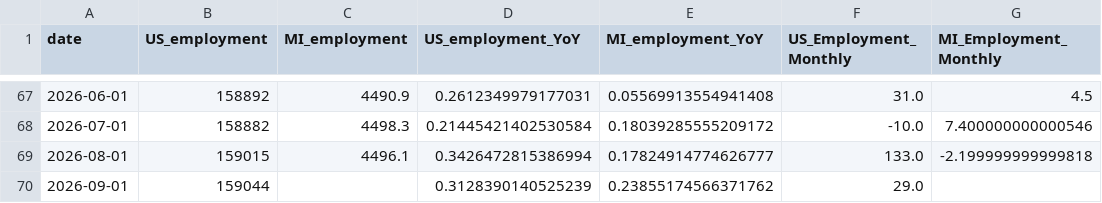
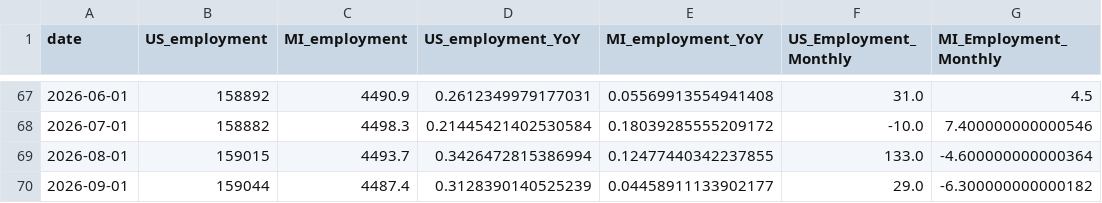
Before and after one commit to ChrisHolman-Econ/Econ-Dashboard-2026, a CSV file: data/processed/employment_comparison.csv, drawn as a sheet; only a part is shown, gaps mark what is left out.

```diff
--- a/data/processed/employment_comparison.csv
+++ b/data/processed/employment_comparison.csv
@@ -68,3 +68,3 @@ date,US_employment,MI_employment,US_employment_YoY,MI_employment_YoY,US_Employme
 2026-07-01,158882,4498.3,0.21445421402530584,0.18039285555209172,-10.0,7.400000000000546
-2026-08-01,159015,4496.1,0.3426472815386994,0.17824914774626777,133.0,-2.199999999999818
-2026-09-01,159044,,0.3128390140525239,0.23855174566371762,29.0,
+2026-08-01,159015,4493.7,0.3426472815386994,0.12477440342237855,133.0,-4.600000000000364
+2026-09-01,159044,4487.4,0.3128390140525239,0.04458911133902177,29.0,-6.300000000000182
```
Also changed, not shown: data/processed/unemployment_comparison.csv.
